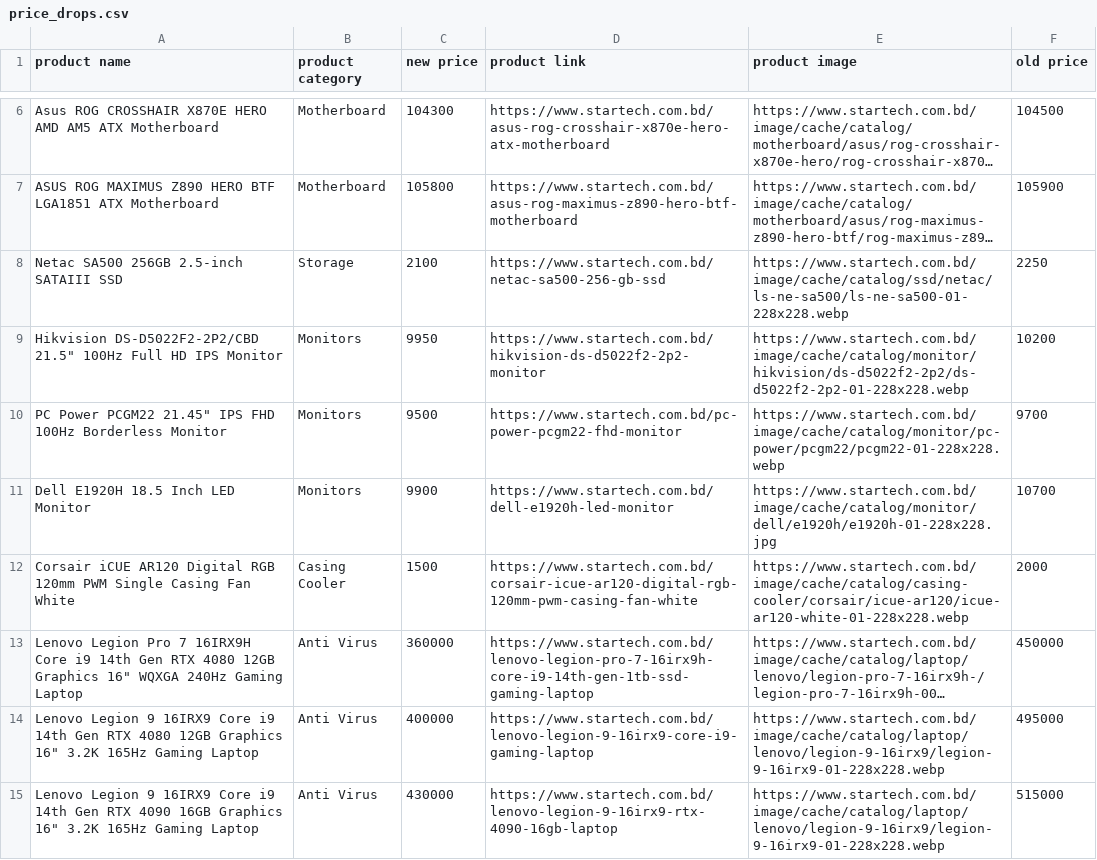
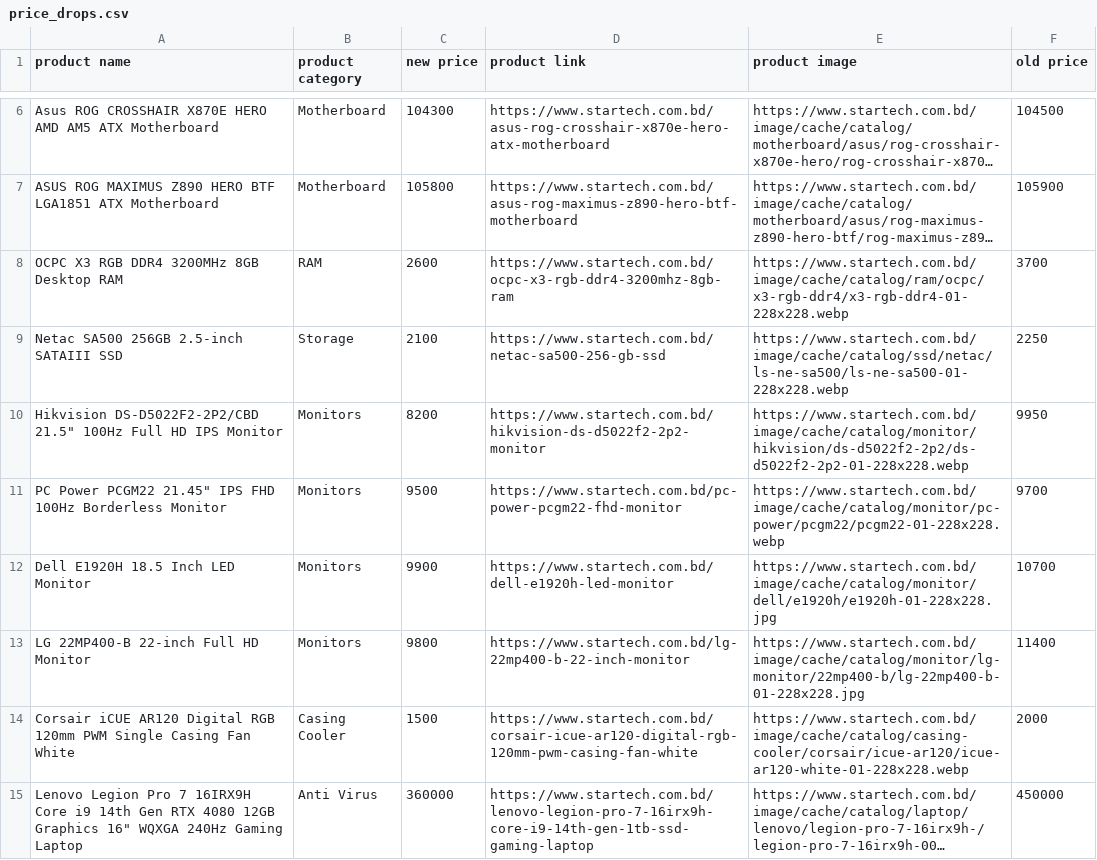
Before and after one commit to AbidMuntasir/eCommerce-Price-Tracker, a CSV file: data/price_drops.csv, drawn as a sheet; only a part is shown, gaps mark what is left out; the shorter side is filled out with more unchanged rows; long unchanged cells end in …; addresses are those after the commit; the diff names each change by its address in the sheet, - before the commit and + after, or states it on an @@ line.

```diff
--- a/data/price_drops.csv
+++ b/data/price_drops.csv
+row 8: OCPC X3 RGB DDR4 3200MHz 8GB Desktop RAM | RAM | 2600 | https://www.startech.com.bd/ocpc-x3-rgb-ddr4-3200mhz-8gb-ram | https://www.startech.com.bd/image/cache/catalog/ram/ocpc/x3-rgb-ddr4/x3-rgb-ddr4-01-228x228.webp | 3700
-C10 (new price): 9950
+C10 (new price): 8200
-F10 (old price): 10200
+F10 (old price): 9950
+row 13: LG 22MP400-B 22-inch Full HD Monitor | Monitors | 9800 | https://www.startech.com.bd/lg-22mp400-b-22-inch-monitor | https://www.startech.com.bd/image/cache/catalog/monitor/lg-monitor/22mp400-b/lg-22mp400-b-01-228x228.jpg | 11400
```
Also changed, not shown: data/new_products.csv, 29 other files.
